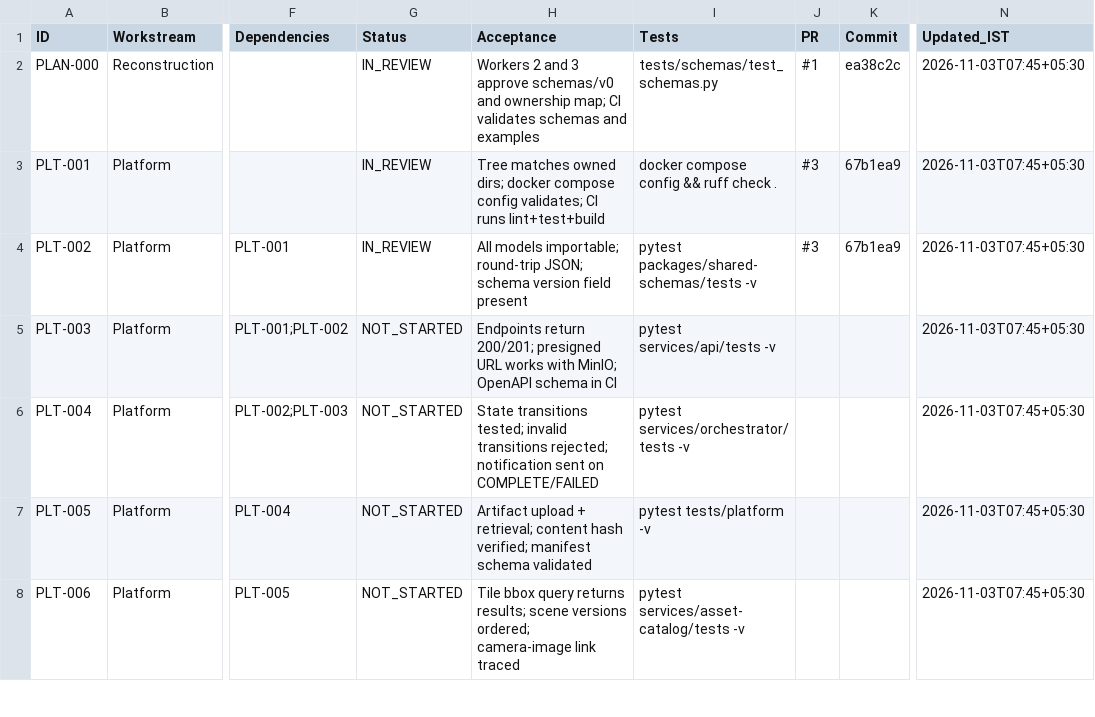
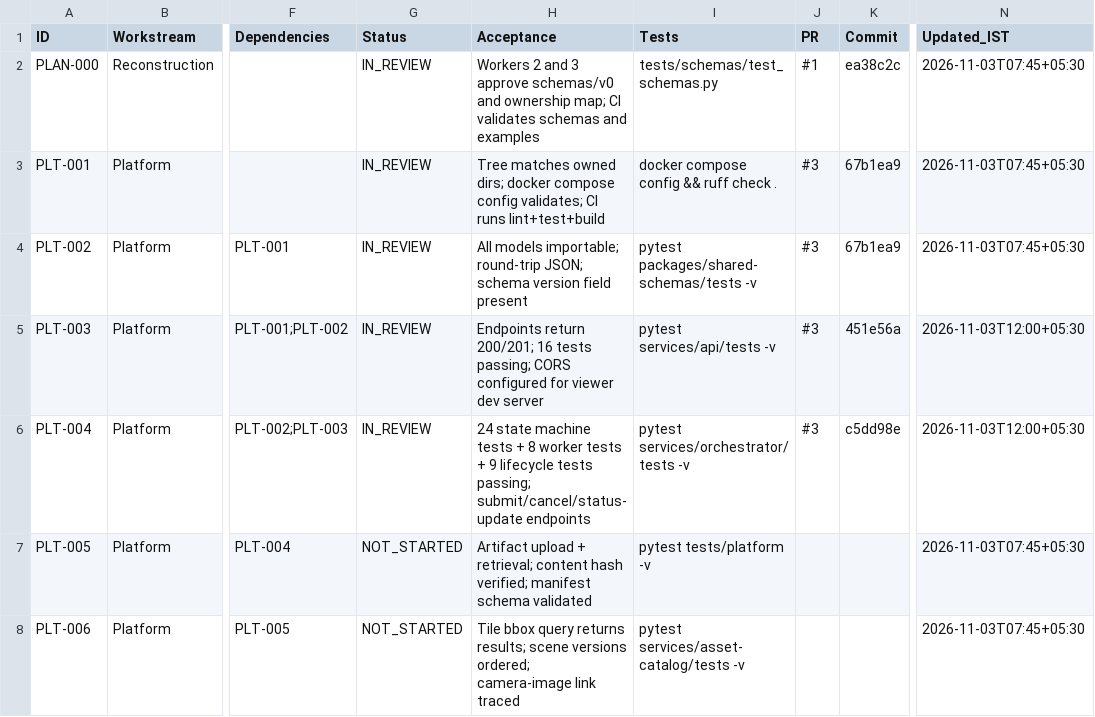
Before and after one commit to dhruvv2112-coder/Scannit, a CSV file: docs/project_plan/features.csv, drawn as a sheet; only a part is shown, gaps mark what is left out; the diff names each change by its address in the sheet, - before the commit and + after, or states it on an @@ line.

```diff
--- a/docs/project_plan/features.csv
+++ b/docs/project_plan/features.csv
-G5:G6 (Status): NOT_STARTED
+G5:G6 (Status): IN_REVIEW
-H5 (Acceptance): …return 200/201; presigned URL works with MinIO; OpenAPI schema in CI
+H5 (Acceptance): …return 200/201; 16 tests passing; CORS configured for viewer dev server
-J5:J6 (PR): (empty)
+J5:J6 (PR): #3
-K5 (Commit): (empty)
+K5 (Commit): 451e56a
-N5:N6 (Updated_IST): 2026-11-03T07:45+05:30
+N5:N6 (Updated_IST): 2026-11-03T12:00+05:30
-H6 (Acceptance): State transitions tested; invalid transitions rejected; notification sent on COMPLETE/FAILED
+H6 (Acceptance): 24 state machine tests + 8 worker tests + 9 lifecycle tests passing; submit/cancel/status-update endpoints
-K6 (Commit): (empty)
+K6 (Commit): c5dd98e
```
Also changed, not shown: 2 other files.
